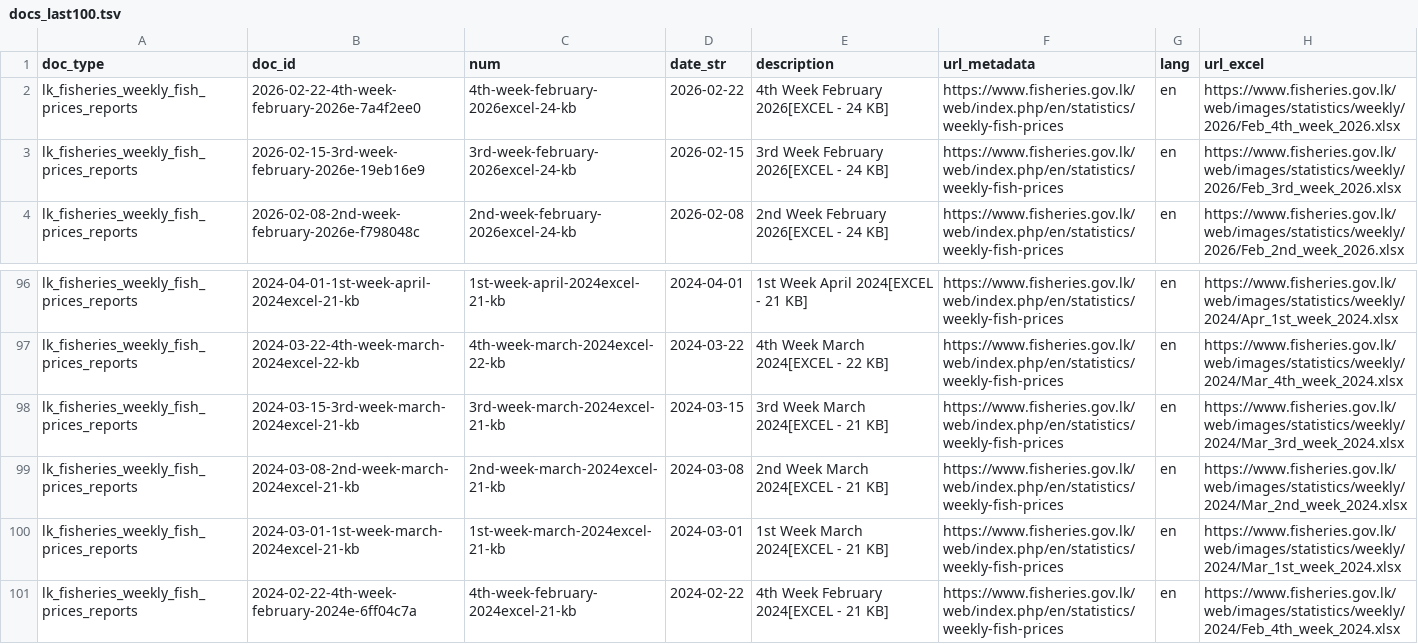
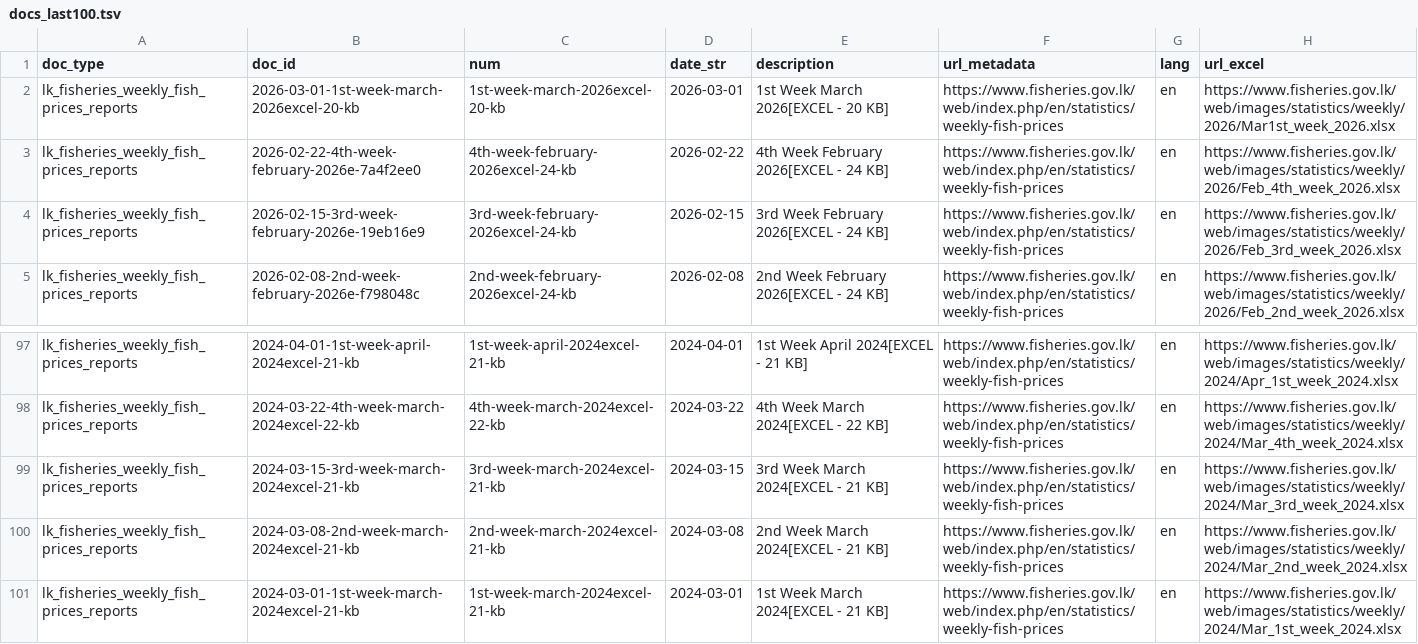
Before and after one commit to nuuuwan/lk_fisheries, a TSV file: data/lk_fisheries_weekly_fish_prices_reports/docs_last100.tsv, drawn as a sheet; only a part is shown, gaps mark what is left out; removed rows and columns are numbered as before the commit, all else as after; the diff names each change by its address in the sheet, - before the commit and + after, or states it on an @@ line.

```diff
--- a/data/lk_fisheries_weekly_fish_prices_reports/docs_last100.tsv
+++ b/data/lk_fisheries_weekly_fish_prices_reports/docs_last100.tsv
+row 2: lk_fisheries_weekly_fish_prices_reports | 2026-03-01-1st-week-march-2026excel-20-kb | 1st-week-march-2026excel-20-kb | 2026-03-01 | 1st Week March 2026[EXCEL - 20 KB] | https://www.fisheries.gov.lk/web/index.php/en/statistics/weekly-fish-prices | en | https://www.fisheries.gov.lk/web/images/statistics/weekly/2026/Mar1st_week_2026.xlsx
-row 101: lk_fisheries_weekly_fish_prices_reports | 2024-02-22-4th-week-february-2024e-6ff04c7a | 4th-week-february-2024excel-21-kb | 2024-02-22 | 4th Week February 2024[EXCEL - 21 KB] | https://www.fisheries.gov.lk/web/index.php/en/statistics/weekly-fish-prices | en | https://www.fisheries.gov.lk/web/images/statistics/weekly/2024/Feb_4th_week_2024.xlsx
```
Also changed, not shown: data/lk_fisheries_weekly_fish_prices_reports/docs_all.tsv, 10 other files.
